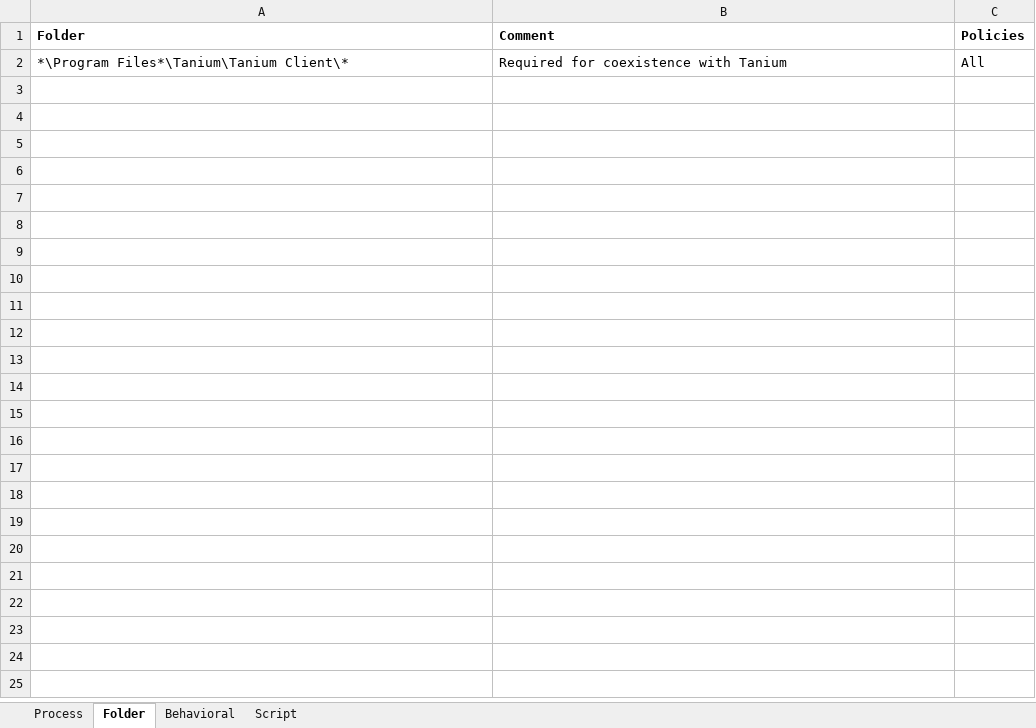
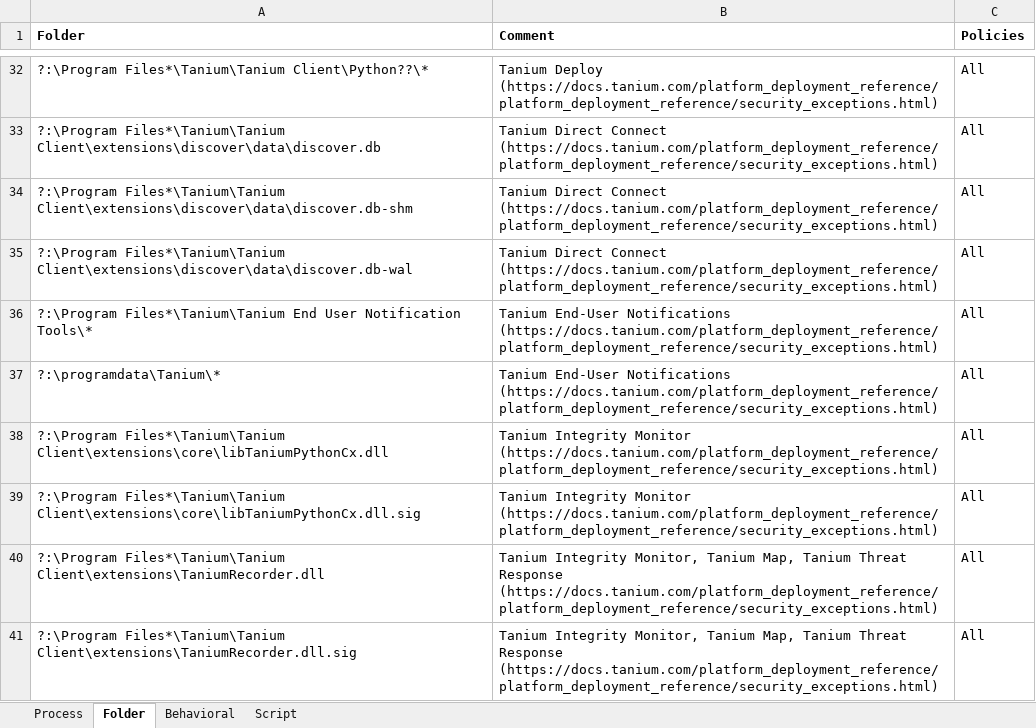
Before and after one commit to Kevster1337/deepinstinct_rest_api_wrapper, an Excel workbook: tanium_exclusions.xlsx, sheet Folder, drawn as a sheet; only a part is shown, gaps mark what is left out; values as stored, in another font and other column widths than the file's, no borders; conditional formats not drawn; addresses are those after the commit; the diff covers the shown part only; the diff names each change by its address in the sheet, - before the commit and + after, or states it on an @@ line.

```diff
--- a/tanium_exclusions.xlsx (sheet Folder)
+++ b/tanium_exclusions.xlsx (sheet Folder)
-A32 (Folder): *\Program Files*\Tanium\Tanium Client\*
+A32 (Folder): ?:\Program Files*\Tanium\Tanium Client\Python??\*
-B32 (Comment): Required for coexistence with Tanium
+B32 (Comment): Tanium Deploy (https://docs.tanium.com/platform_deployment_reference/platform_deployment_reference/security_exceptions.html)
+row 33: ?:\Program Files*\Tanium\Tanium Client\extensions\discover\data\discover.db | Tanium Direct Connect (https://docs.tanium.com/platform_deployment_reference/platform_deployment_reference/security_exceptions.html) | All
+row 34: ?:\Program Files*\Tanium\Tanium Client\extensions\discover\data\discover.db-shm | Tanium Direct Connect (https://docs.tanium.com/platform_deployment_reference/platform_deployment_reference/security_exceptions.html) | All
+row 35: ?:\Program Files*\Tanium\Tanium Client\extensions\discover\data\discover.db-wal | Tanium Direct Connect (https://docs.tanium.com/platform_deployment_reference/platform_deployment_reference/security_exceptions.html) | All
+row 36: ?:\Program Files*\Tanium\Tanium End User Notification Tools\* | Tanium End-User Notifications (https://docs.tanium.com/platform_deployment_reference/platform_deployment_reference/security_exceptions.html) | All
+row 37: ?:\programdata\Tanium\* | Tanium End-User Notifications (https://docs.tanium.com/platform_deployment_reference/platform_deployment_reference/security_exceptions.html) | All
+row 38: ?:\Program Files*\Tanium\Tanium Client\extensions\core\libTaniumPythonCx.dll | Tanium Integrity Monitor (https://docs.tanium.com/platform_deployment_reference/platform_deployment_reference/security_exceptions.html) | All
+row 39: ?:\Program Files*\Tanium\Tanium Client\extensions\core\libTaniumPythonCx.dll.sig | Tanium Integrity Monitor (https://docs.tanium.com/platform_deployment_reference/platform_deployment_reference/security_exceptions.html) | All
+row 40: ?:\Program Files*\Tanium\Tanium Client\extensions\TaniumRecorder.dll | Tanium Integrity Monitor, Tanium Map, Tanium Threat Response (https://docs.tanium.com/platform_deployment_reference/platform_deployment_reference/security_exceptions.html) | All
+row 41: ?:\Program Files*\Tanium\Tanium Client\extensions\TaniumRecorder.dll.sig | Tanium Integrity Monitor, Tanium Map, Tanium Threat Response (https://docs.tanium.com/platform_deployment_reference/platform_deployment_reference/security_exceptions.html) | All
```
Also changed, not shown: 61 added rows elsewhere in this sheet, sheet Behavioral, sheet Process, sheet Script, 5 other files.
